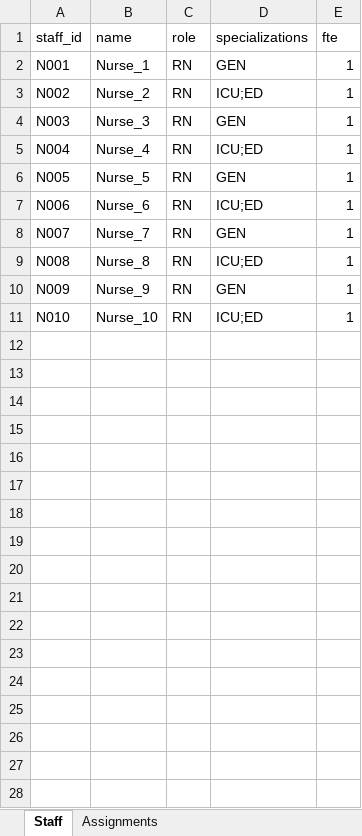
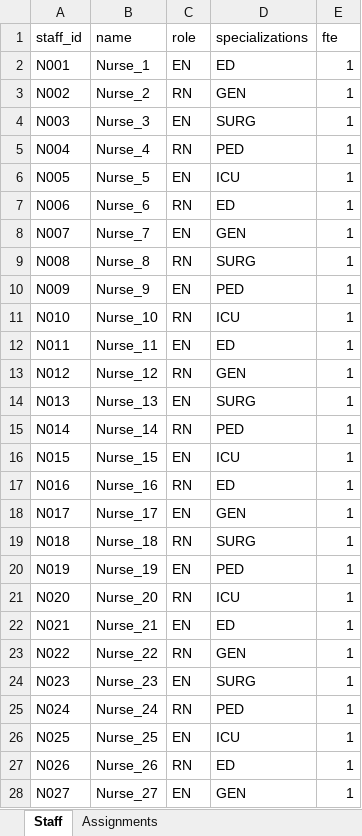
Before and after one commit to Ro25v04/RosterAI-MedHack, an Excel workbook: api/data/rosters/sample_roster.xlsx, sheet Staff, drawn as a sheet; only a part is shown; values as stored, in another font and other column widths than the file's, no borders; the diff covers the shown part only; the diff names each change by its address in the sheet, - before the commit and + after, or states it on an @@ line.

```diff
--- a/api/data/rosters/sample_roster.xlsx (sheet Staff)
+++ b/api/data/rosters/sample_roster.xlsx (sheet Staff)
-C2 (role): RN
+C2 (role): EN
-D2 (specializations): GEN
+D2 (specializations): ED
-D3 (specializations): ICU;ED
+D3 (specializations): GEN
-C4 (role): RN
+C4 (role): EN
-D4 (specializations): GEN
+D4 (specializations): SURG
-D5 (specializations): ICU;ED
+D5 (specializations): PED
-C6 (role): RN
+C6 (role): EN
-D6 (specializations): GEN
+D6 (specializations): ICU
-D7 (specializations): ICU;ED
+D7 (specializations): ED
-C8 (role): RN
+C8 (role): EN
-D9 (specializations): ICU;ED
+D9 (specializations): SURG
-C10 (role): RN
+C10 (role): EN
-D10 (specializations): GEN
+D10 (specializations): PED
-D11 (specializations): ICU;ED
+D11 (specializations): ICU
+row 12: N011 | Nurse_11 | EN | ED | 1
+row 13: N012 | Nurse_12 | RN | GEN | 1
+row 14: N013 | Nurse_13 | EN | SURG | 1
+row 15: N014 | Nurse_14 | RN | PED | 1
+row 16: N015 | Nurse_15 | EN | ICU | 1
+row 17: N016 | Nurse_16 | RN | ED | 1
+row 18: N017 | Nurse_17 | EN | GEN | 1
+row 19: N018 | Nurse_18 | RN | SURG | 1
+row 20: N019 | Nurse_19 | EN | PED | 1
+row 21: N020 | Nurse_20 | RN | ICU | 1
+row 22: N021 | Nurse_21 | EN | ED | 1
+row 23: N022 | Nurse_22 | RN | GEN | 1
+row 24: N023 | Nurse_23 | EN | SURG | 1
+row 25: N024 | Nurse_24 | RN | PED | 1
+row 26: N025 | Nurse_25 | EN | ICU | 1
+row 27: N026 | Nurse_26 | RN | ED | 1
+row 28: N027 | Nurse_27 | EN | GEN | 1
```
Also changed, not shown: 1 added row elsewhere in this sheet, sheet Assignments, 4 other files.
